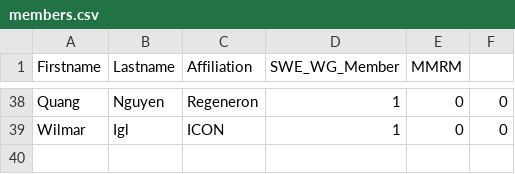
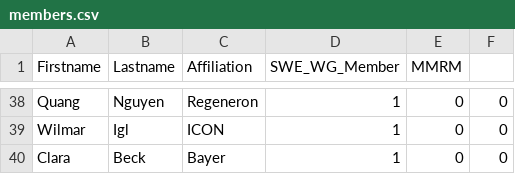
Before and after one commit to openstatsware/website, a CSV file: data/members.csv, drawn as a sheet; only a part is shown, gaps mark what is left out; the diff names each change by its address in the sheet, - before the commit and + after, or states it on an @@ line.

Commit message:
adding Clara

```diff
--- a/data/members.csv
+++ b/data/members.csv
+row 40: Clara | Beck | Bayer | 1 | 0 | 0
```
